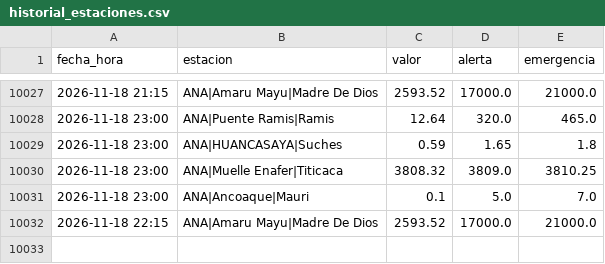
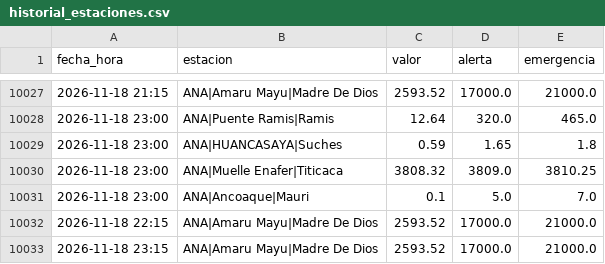
Before and after one commit to andresffigueroaa-blip/ensoperu, a CSV file: sitio/datos/rios/historial_estaciones.csv, drawn as a sheet; only a part is shown, gaps mark what is left out.

Commit message:
datos: avisos y comunicados desde el Perú 2026-11-18

```diff
--- a/sitio/datos/rios/historial_estaciones.csv
+++ b/sitio/datos/rios/historial_estaciones.csv
@@ -10032 +10032,2 @@ fecha_hora,estacion,valor,alerta,emergencia
 2026-11-18 22:15,ANA|Amaru Mayu|Madre De Dios,2593.52,17000.0,21000.0
+2026-11-18 23:15,ANA|Amaru Mayu|Madre De Dios,2593.52,17000.0,21000.0
```
Also changed, not shown: 9 other files.
